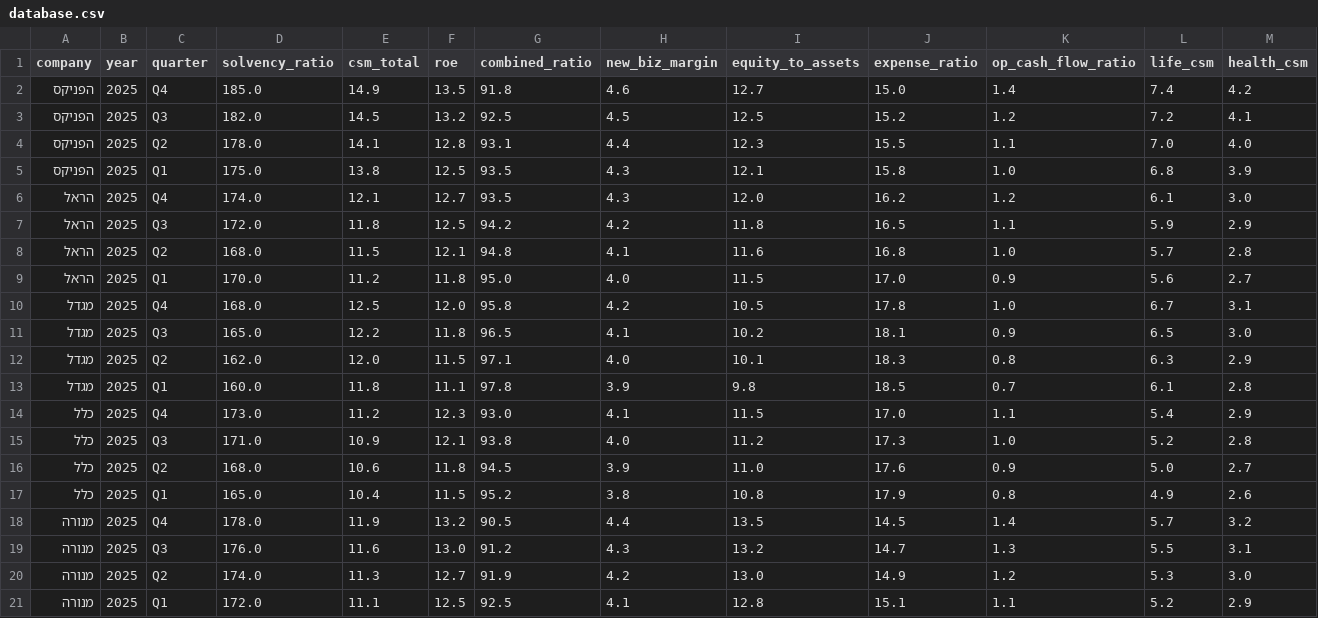
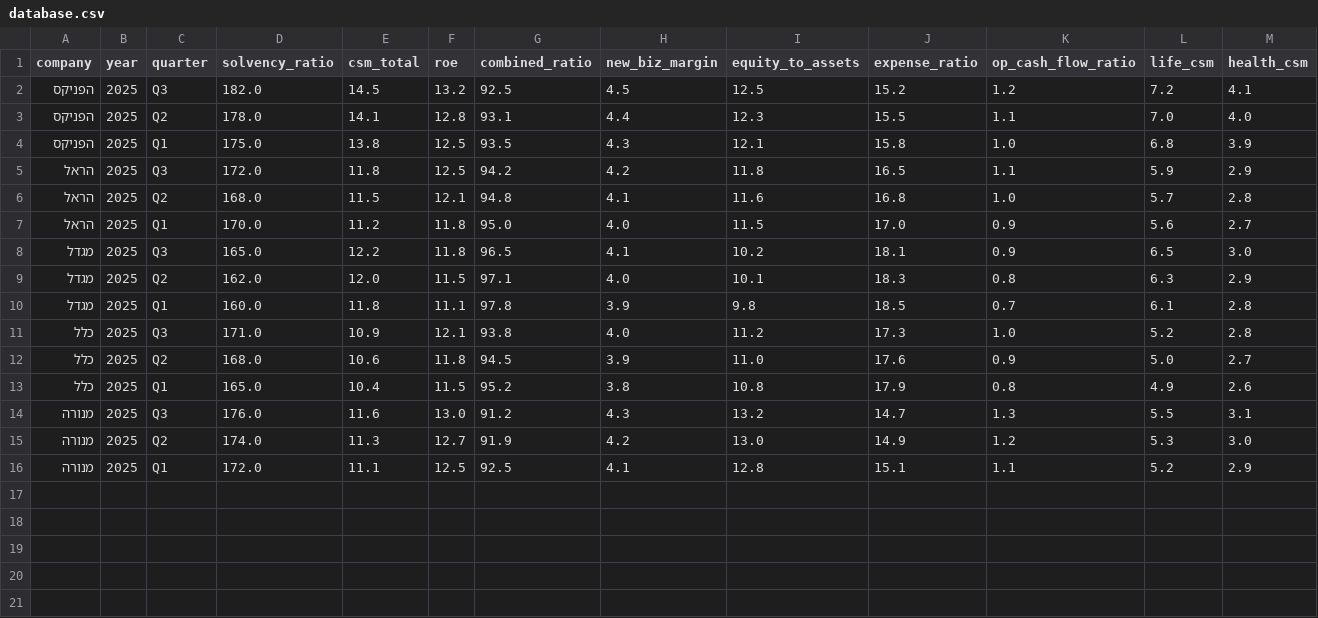
Before and after one commit to ttom500-hash/isr-insight-pro, a CSV file: data/database.csv, drawn as a sheet; only a part is shown; rows hold the shown columns only; the diff names each change by its address in the sheet, - before the commit and + after, or states it on an @@ line.

```diff
--- a/data/database.csv
+++ b/data/database.csv
-row 2: הפניקס | 2025 | Q4 | 185.0 | 14.9 | 13.5 | 91.8 | 4.6 | 12.7 | 15.0 | 1.4 | 7.4 | 4.2
-row 6: הראל | 2025 | Q4 | 174.0 | 12.1 | 12.7 | 93.5 | 4.3 | 12.0 | 16.2 | 1.2 | 6.1 | 3.0
-row 10: מגדל | 2025 | Q4 | 168.0 | 12.5 | 12.0 | 95.8 | 4.2 | 10.5 | 17.8 | 1.0 | 6.7 | 3.1
-row 14: כלל | 2025 | Q4 | 173.0 | 11.2 | 12.3 | 93.0 | 4.1 | 11.5 | 17.0 | 1.1 | 5.4 | 2.9
-row 18: מנורה | 2025 | Q4 | 178.0 | 11.9 | 13.2 | 90.5 | 4.4 | 13.5 | 14.5 | 1.4 | 5.7 | 3.2
```
